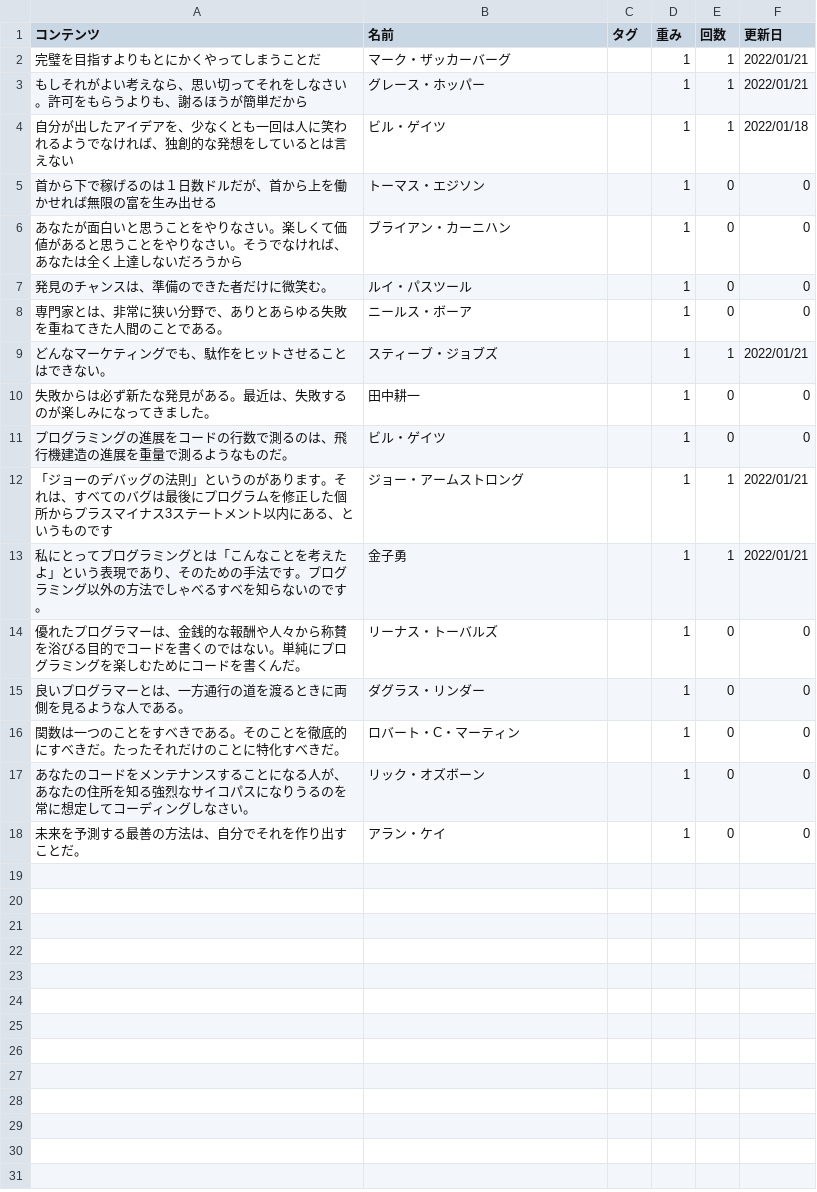
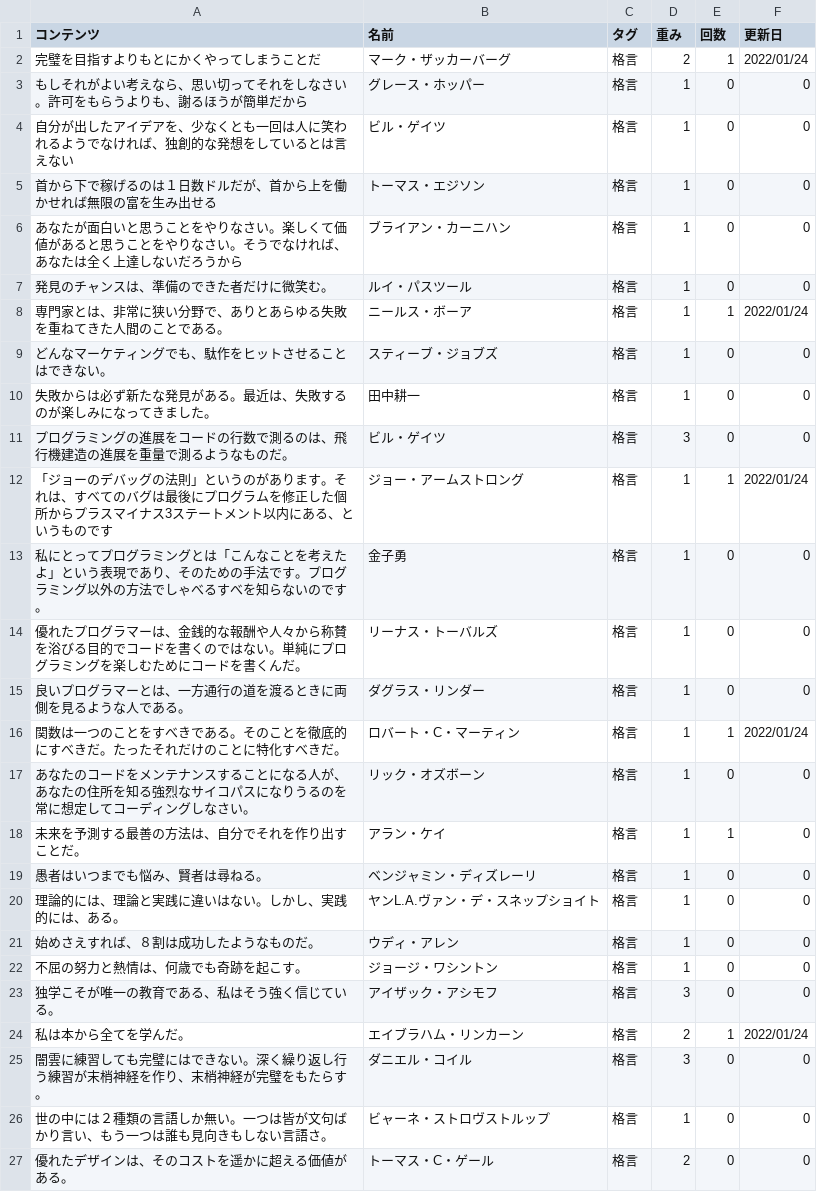
Before and after one commit to AkihitoNakano/tweet_from_csv, a CSV file: list.csv, drawn as a sheet.

```diff
--- a/list.csv
+++ b/list.csv
@@ -1,18 +1,27 @@
 コンテンツ,名前,タグ,重み,回数,更新日
-完璧を目指すよりもとにかくやってしまうことだ, マーク・ザッカーバーグ,,1,1,2022/01/21
-もしそれがよい考えなら、思い切ってそれをしなさい。許可をもらうよりも、謝るほうが簡単だから,グレース・ホッパー,,1,1,2022/01/21
-自分が出したアイデアを、少なくとも一回は人に笑われるようでなければ、独創的な発想をしているとは言えない,ビル・ゲイツ,,1,1,2022/01/18
-首から下で稼げるのは１日数ドルだが、首から上を働かせれば無限の富を生み出せる,トーマス・エジソン,,1,0,0
-あなたが面白いと思うことをやりなさい。楽しくて価値があると思うことをやりなさい。そうでなければ、あなたは全く上達しないだろうから,ブライアン・カーニハン,,1,0,0
-発見のチャンスは、準備のできた者だけに微笑む。,ルイ・パスツール,,1,0,0
-専門家とは、非常に狭い分野で、ありとあらゆる失敗を重ねてきた人間のことである。,ニールス・ボーア,,1,0,0
-どんなマーケティングでも、駄作をヒットさせることはできない。,スティーブ・ジョブズ,,1,1,2022/01/21
-失敗からは必ず新たな発見がある。最近は、失敗するのが楽しみになってきました。,田中耕一,,1,0,0
-プログラミングの進展をコードの行数で測るのは、飛行機建造の進展を重量で測るようなものだ。,ビル・ゲイツ,,1,0,0
-「ジョーのデバッグの法則」というのがあります。それは、すべてのバグは最後にプログラムを修正した個所からプラスマイナス3ステートメント以内にある、というものです,ジョー・アームストロング,,1,1,2022/01/21
-私にとってプログラミングとは「こんなことを考えたよ」という表現であり、そのための手法です。プログラミング以外の方法でしゃべるすべを知らないのです。,金子勇,,1,1,2022/01/21
-優れたプログラマーは、金銭的な報酬や人々から称賛を浴びる目的でコードを書くのではない。単純にプログラミングを楽しむためにコードを書くんだ。,リーナス・トーバルズ,,1,0,0
-良いプログラマーとは、一方通行の道を渡るときに両側を見るような人である。,ダグラス・リンダー,,1,0,0
-関数は一つのことをすべきである。そのことを徹底的にすべきだ。たったそれだけのことに特化すべきだ。,ロバート・C・マーティン,,1,0,0
-あなたのコードをメンテナンスすることになる人が、あなたの住所を知る強烈なサイコパスになりうるのを常に想定してコーディングしなさい。,リック・オズボーン,,1,0,0
-未来を予測する最善の方法は、自分でそれを作り出すことだ。,アラン・ケイ,,1,0,0
+完璧を目指すよりもとにかくやってしまうことだ, マーク・ザッカーバーグ,格言,2,1,2022/01/24
+もしそれがよい考えなら、思い切ってそれをしなさい。許可をもらうよりも、謝るほうが簡単だから,グレース・ホッパー,格言,1,0,0
+自分が出したアイデアを、少なくとも一回は人に笑われるようでなければ、独創的な発想をしているとは言えない,ビル・ゲイツ,格言,1,0,0
+首から下で稼げるのは１日数ドルだが、首から上を働かせれば無限の富を生み出せる,トーマス・エジソン,格言,1,0,0
+あなたが面白いと思うことをやりなさい。楽しくて価値があると思うことをやりなさい。そうでなければ、あなたは全く上達しないだろうから,ブライアン・カーニハン,格言,1,0,0
+発見のチャンスは、準備のできた者だけに微笑む。,ルイ・パスツール,格言,1,0,0
+専門家とは、非常に狭い分野で、ありとあらゆる失敗を重ねてきた人間のことである。,ニールス・ボーア,格言,1,1,2022/01/24
+どんなマーケティングでも、駄作をヒットさせることはできない。,スティーブ・ジョブズ,格言,1,0,0
+失敗からは必ず新たな発見がある。最近は、失敗するのが楽しみになってきました。,田中耕一,格言,1,0,0
+プログラミングの進展をコードの行数で測るのは、飛行機建造の進展を重量で測るようなものだ。,ビル・ゲイツ,格言,3,0,0
+「ジョーのデバッグの法則」というのがあります。それは、すべてのバグは最後にプログラムを修正した個所からプラスマイナス3ステートメント以内にある、というものです,ジョー・アームストロング,格言,1,1,2022/01/24
+私にとってプログラミングとは「こんなことを考えたよ」という表現であり、そのための手法です。プログラミング以外の方法でしゃべるすべを知らないのです。,金子勇,格言,1,0,0
+優れたプログラマーは、金銭的な報酬や人々から称賛を浴びる目的でコードを書くのではない。単純にプログラミングを楽しむためにコードを書くんだ。,リーナス・トーバルズ,格言,1,0,0
+良いプログラマーとは、一方通行の道を渡るときに両側を見るような人である。,ダグラス・リンダー,格言,1,0,0
+関数は一つのことをすべきである。そのことを徹底的にすべきだ。たったそれだけのことに特化すべきだ。,ロバート・C・マーティン,格言,1,1,2022/01/24
+あなたのコードをメンテナンスすることになる人が、あなたの住所を知る強烈なサイコパスになりうるのを常に想定してコーディングしなさい。,リック・オズボーン,格言,1,0,0
+未来を予測する最善の方法は、自分でそれを作り出すことだ。,アラン・ケイ,格言,1,1,0
+愚者はいつまでも悩み、賢者は尋ねる。,ベンジャミン・ディズレーリ,格言,1,0,0
+理論的には、理論と実践に違いはない。しかし、実践的には、ある。,ヤンL.A.ヴァン・デ・スネップショイト,格言,1,0,0
+始めさえすれば、８割は成功したようなものだ。,ウディ・アレン,格言,1,0,0
+不屈の努力と熱情は、何歳でも奇跡を起こす。,ジョージ・ワシントン,格言,1,0,0
+独学こそが唯一の教育である、私はそう強く信じている。,アイザック・アシモフ,格言,3,0,0
+私は本から全てを学んだ。,エイブラハム・リンカーン,格言,2,1,2022/01/24
+闇雲に練習しても完璧にはできない。深く繰り返し行う練習が末梢神経を作り、末梢神経が完璧をもたらす。,ダニエル・コイル,格言,3,0,0
+世の中には２種類の言語しか無い。一つは皆が文句ばかり言い、もう一つは誰も見向きもしない言語さ。,ビャーネ・ストロヴストルップ,格言,1,0,0
+優れたデザインは、そのコストを遥かに超える価値がある。,トーマス・C・ゲール,格言,2,0,0
```
Also changed, not shown: 3 other files.
